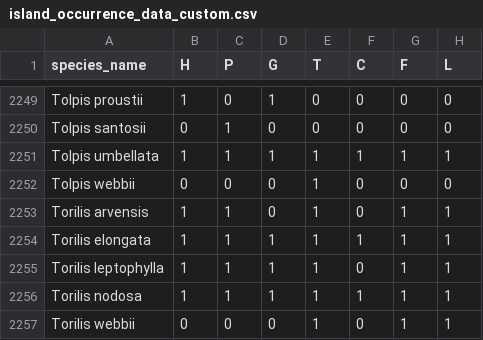
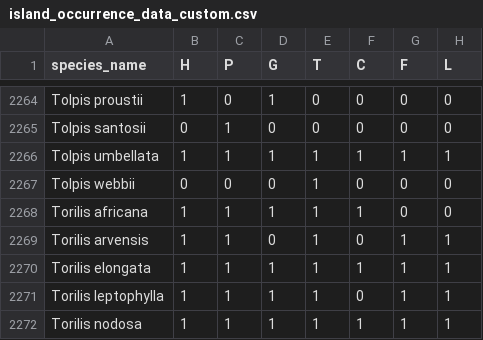
Before and after one commit to ljn261/canary_islands_project, a CSV file: data/island_occurrence_data_custom.csv, drawn as a sheet; only a part is shown, gaps mark what is left out; the shorter side is filled out with more unchanged rows; the diff covers the shown part only.

```diff
--- a/data/island_occurrence_data_custom.csv
+++ b/data/island_occurrence_data_custom.csv
@@ -2252,2 +2267,3 @@ Tolpis umbellata,1,1,1,1,1,1,1
 Tolpis webbii,0,0,0,1,0,0,0
+Torilis africana,1,1,1,1,1,0,0
 Torilis arvensis,1,1,0,1,0,1,1
```
Also changed, not shown: 15 added rows elsewhere in this file.
